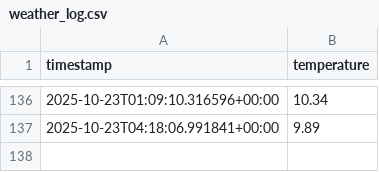
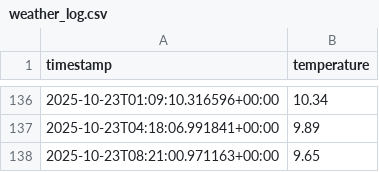
Before and after one commit to moniafavaro/weather-dataops, a CSV file: data/weather_log.csv, drawn as a sheet; only a part is shown, gaps mark what is left out; the diff names each change by its address in the sheet, - before the commit and + after, or states it on an @@ line.

```diff
--- a/data/weather_log.csv
+++ b/data/weather_log.csv
+row 138: 2025-10-23T08:21:00.971163+00:00 | 9.65
```
Also changed, not shown: 1 other file.
